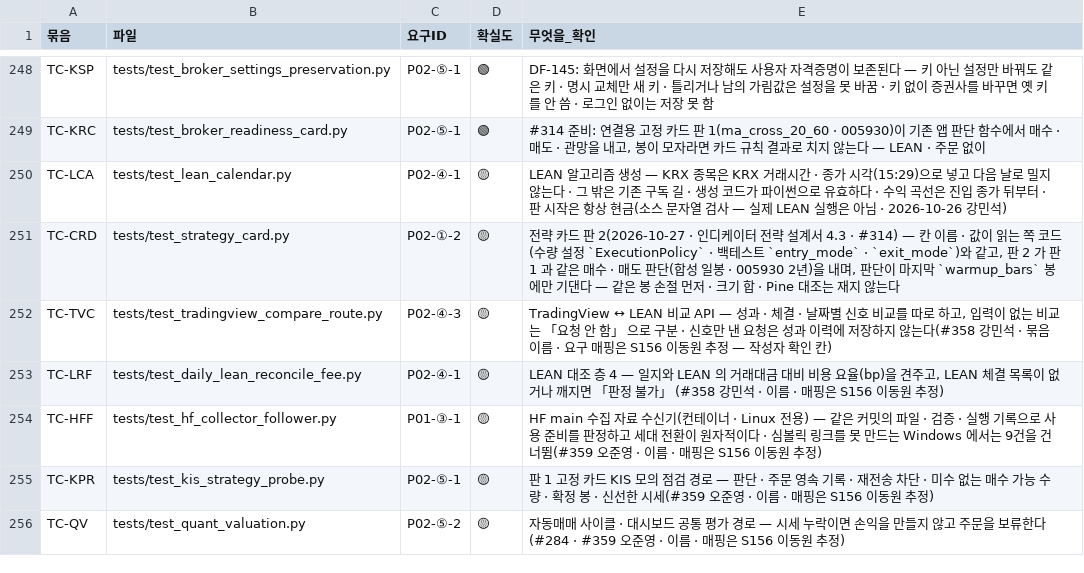
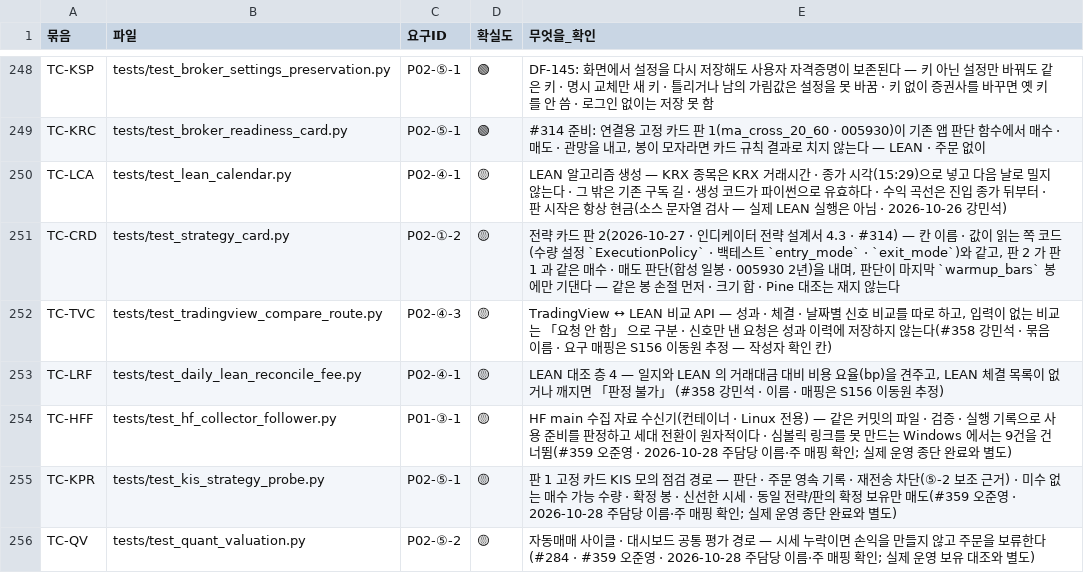
Before and after one commit to EST-team-project/Qurious, a TSV file: docs/phase-3/01-analysis/requirements/대장/시험-요구대장.tsv, drawn as a sheet; only a part is shown, gaps mark what is left out.

```diff
--- a/docs/phase-3/01-analysis/requirements/대장/시험-요구대장.tsv
+++ b/docs/phase-3/01-analysis/requirements/대장/시험-요구대장.tsv
@@ -253,4 +253,4 @@ TC-TVC	tests/test_tradingview_compare_route.py	P02-④-3	🟡	TradingView ↔ LE
 TC-LRF	tests/test_daily_lean_reconcile_fee.py	P02-④-1	🟡	LEAN 대조 층 4 — 일지와 LEAN 의 거래대금 대비 비용 요율(bp)을 견주고, LEAN 체결 목록이 없거나 깨지면 「판정 불가」 (#358 강민석 · 이름 · 매핑은 S156 이동원 추정)
-TC-HFF	tests/test_hf_collector_follower.py	P01-③-1	🟡	HF main 수집 자료 수신기(컨테이너 · Linux 전용) — 같은 커밋의 파일 · 검증 · 실행 기록으로 사용 준비를 판정하고 세대 전환이 원자적이다 · 심볼릭 링크를 못 만드는 Windows 에서는 9건을 건너뜀(#359 오준영 · 이름 · 매핑은 S156 이동원 추정)
-TC-KPR	tests/test_kis_strategy_probe.py	P02-⑤-1	🟡	판 1 고정 카드 KIS 모의 점검 경로 — 판단 · 주문 영속 기록 · 재전송 차단 · 미수 없는 매수 가능 수량 · 확정 봉 · 신선한 시세(#359 오준영 · 이름 · 매핑은 S156 이동원 추정)
-TC-QV	tests/test_quant_valuation.py	P02-⑤-2	🟡	자동매매 사이클 · 대시보드 공통 평가 경로 — 시세 누락이면 손익을 만들지 않고 주문을 보류한다(#284 · #359 오준영 · 이름 · 매핑은 S156 이동원 추정)
+TC-HFF	tests/test_hf_collector_follower.py	P01-③-1	🟡	HF main 수집 자료 수신기(컨테이너 · Linux 전용) — 같은 커밋의 파일 · 검증 · 실행 기록으로 사용 준비를 판정하고 세대 전환이 원자적이다 · 심볼릭 링크를 못 만드는 Windows 에서는 9건을 건너뜀(#359 오준영 · 2026-10-28 주담당 이름·주 매핑 확인; 실제 운영 종단 완료와 별도)
+TC-KPR	tests/test_kis_strategy_probe.py	P02-⑤-1	🟡	판 1 고정 카드 KIS 모의 점검 경로 — 판단 · 주문 영속 기록 · 재전송 차단(⑤-2 보조 근거) · 미수 없는 매수 가능 수량 · 확정 봉 · 신선한 시세 · 동일 전략/판의 확정 보유만 매도(#359 오준영 · 2026-10-28 주담당 이름·주 매핑 확인; 실제 운영 종단 완료와 별도)
+TC-QV	tests/test_quant_valuation.py	P02-⑤-2	🟡	자동매매 사이클 · 대시보드 공통 평가 경로 — 시세 누락이면 손익을 만들지 않고 주문을 보류한다(#284 · #359 오준영 · 2026-10-28 주담당 이름·주 매핑 확인; 실제 운영 보유 대조와 별도)
```
Also changed, not shown: 10 other files.
